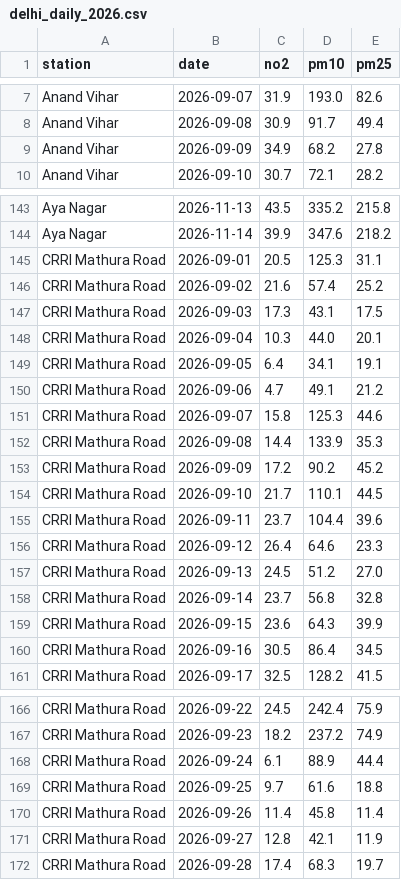
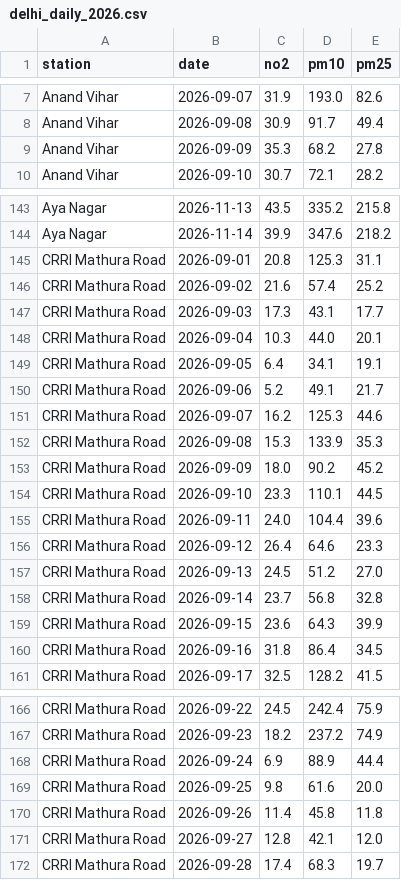
Before and after one commit to vashisthg/Diwali-pollution, a CSV file: data/delhi_daily_2026.csv, drawn as a sheet; only a part is shown, gaps mark what is left out; the diff covers the shown part only.

```diff
--- a/data/delhi_daily_2026.csv
+++ b/data/delhi_daily_2026.csv
@@ -8,3 +8,3 @@ Anand Vihar,2026-09-07,31.9,193.0,82.6
 Anand Vihar,2026-09-08,30.9,91.7,49.4
-Anand Vihar,2026-09-09,34.9,68.2,27.8
+Anand Vihar,2026-09-09,35.3,68.2,27.8
 Anand Vihar,2026-09-10,30.7,72.1,28.2
@@ -144,13 +144,13 @@ Aya Nagar,2026-11-13,43.5,335.2,215.8
 Aya Nagar,2026-11-14,39.9,347.6,218.2
-CRRI Mathura Road,2026-09-01,20.5,125.3,31.1
+CRRI Mathura Road,2026-09-01,20.8,125.3,31.1
 CRRI Mathura Road,2026-09-02,21.6,57.4,25.2
-CRRI Mathura Road,2026-09-03,17.3,43.1,17.5
+CRRI Mathura Road,2026-09-03,17.3,43.1,17.7
 CRRI Mathura Road,2026-09-04,10.3,44.0,20.1
 CRRI Mathura Road,2026-09-05,6.4,34.1,19.1
-CRRI Mathura Road,2026-09-06,4.7,49.1,21.2
-CRRI Mathura Road,2026-09-07,15.8,125.3,44.6
-CRRI Mathura Road,2026-09-08,14.4,133.9,35.3
-CRRI Mathura Road,2026-09-09,17.2,90.2,45.2
-CRRI Mathura Road,2026-09-10,21.7,110.1,44.5
-CRRI Mathura Road,2026-09-11,23.7,104.4,39.6
+CRRI Mathura Road,2026-09-06,5.2,49.1,21.7
+CRRI Mathura Road,2026-09-07,16.2,125.3,44.6
+CRRI Mathura Road,2026-09-08,15.3,133.9,35.3
+CRRI Mathura Road,2026-09-09,18.0,90.2,45.2
+CRRI Mathura Road,2026-09-10,23.3,110.1,44.5
+CRRI Mathura Road,2026-09-11,24.0,104.4,39.6
 CRRI Mathura Road,2026-09-12,26.4,64.6,23.3
@@ -159,3 +159,3 @@ CRRI Mathura Road,2026-09-14,23.7,56.8,32.8
 CRRI Mathura Road,2026-09-15,23.6,64.3,39.9
-CRRI Mathura Road,2026-09-16,30.5,86.4,34.5
+CRRI Mathura Road,2026-09-16,31.8,86.4,34.5
 CRRI Mathura Road,2026-09-17,32.5,128.2,41.5
@@ -167,6 +167,6 @@ CRRI Mathura Road,2026-09-22,24.5,242.4,75.9
 CRRI Mathura Road,2026-09-23,18.2,237.2,74.9
-CRRI Mathura Road,2026-09-24,6.1,88.9,44.4
-CRRI Mathura Road,2026-09-25,9.7,61.6,18.8
-CRRI Mathura Road,2026-09-26,11.4,45.8,11.4
-CRRI Mathura Road,2026-09-27,12.8,42.1,11.9
+CRRI Mathura Road,2026-09-24,6.9,88.9,44.4
+CRRI Mathura Road,2026-09-25,9.8,61.6,20.0
+CRRI Mathura Road,2026-09-26,11.4,45.8,11.8
+CRRI Mathura Road,2026-09-27,12.8,42.1,12.0
 CRRI Mathura Road,2026-09-28,17.4,68.3,19.7
```
Also changed, not shown: 149 edited cells elsewhere in this file, 30 other files.
